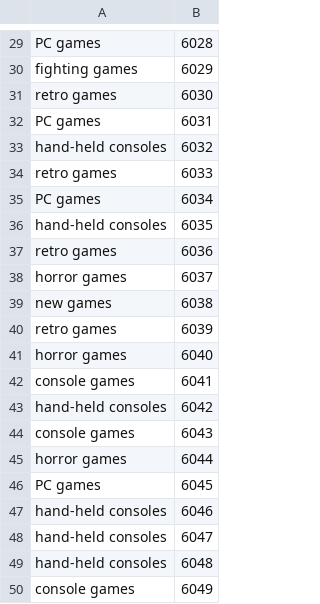
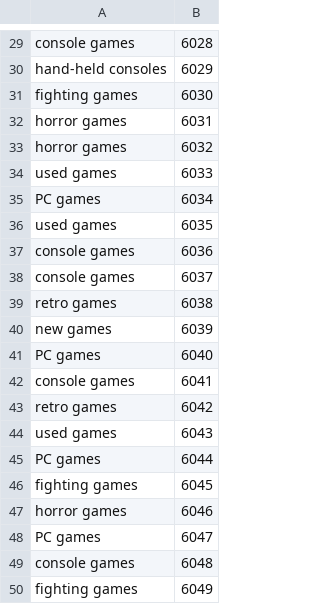
Before and after one commit to Williampsp1/DMS_Project, a TSV file: data/manager_out.tsv, drawn as a sheet; only a part is shown, gaps mark what is left out; the diff covers the shown part only; the diff names each change by its address in the sheet, - before the commit and + after, or states it on an @@ line.

```diff
--- a/data/manager_out.tsv
+++ b/data/manager_out.tsv
-A29: PC games
+A29: console games
-A30: fighting games
+A30: hand-held consoles
-A31: retro games
+A31: fighting games
-A32: PC games
+A32: horror games
-A33: hand-held consoles
+A33: horror games
-A34: retro games
+A34: used games
-A36: hand-held consoles
+A36: used games
-A37: retro games
+A37: console games
-A38: horror games
+A38: console games
-A39: new games
+A39: retro games
-A40: retro games
+A40: new games
-A41: horror games
+A41: PC games
-A43: hand-held consoles
+A43: retro games
-A44: console games
+A44: used games
-A45: horror games
+A45: PC games
-A46: PC games
+A46: fighting games
-A47: hand-held consoles
+A47: horror games
-A48: hand-held consoles
+A48: PC games
-A49: hand-held consoles
+A49: console games
-A50: console games
+A50: fighting games
```
Also changed, not shown: 25 edited cells elsewhere in this file, data/game_out.tsv, data/online_order.tsv, 6 other files.
